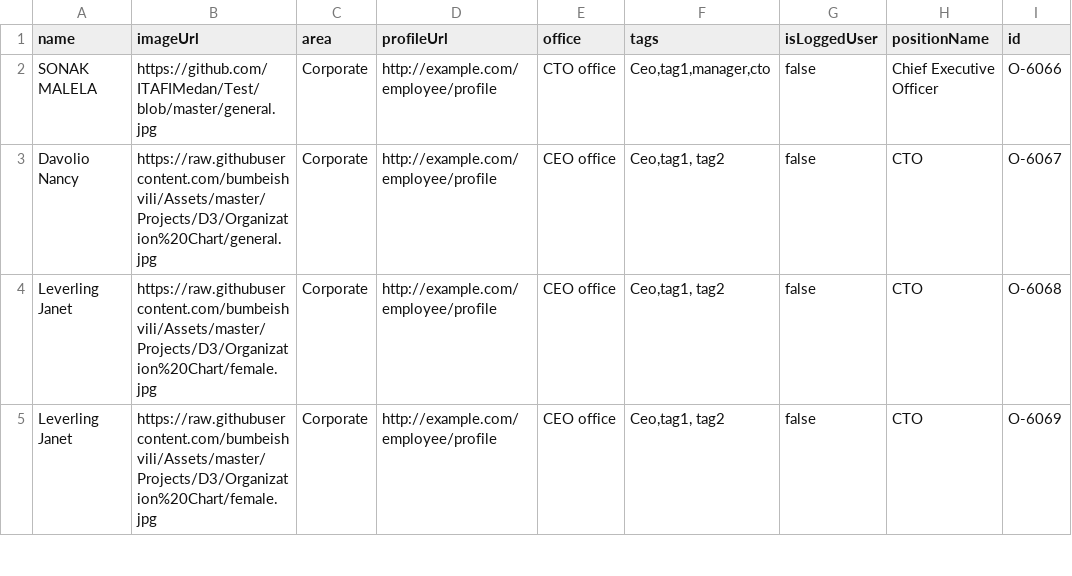
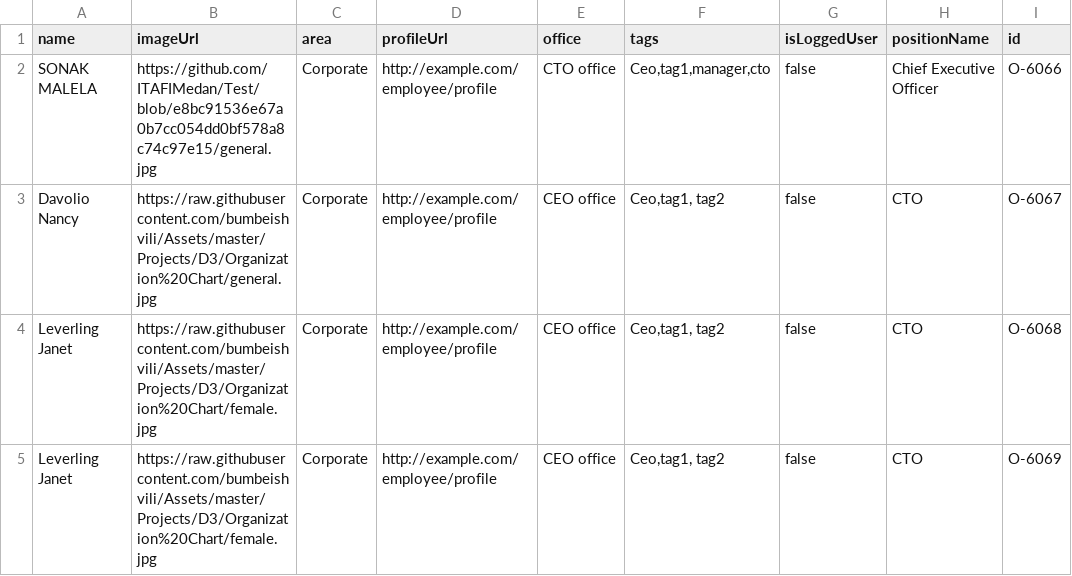
Before and after one commit to ITAFIMedan/Test, a CSV file: org1.csv, drawn as a sheet; only a part is shown; the diff names each change by its address in the sheet, - before the commit and + after, or states it on an @@ line.

Commit message:
Update org1.csv

```diff
--- a/org1.csv
+++ b/org1.csv
-B2 (imageUrl): https://github.com/ITAFIMedan/Test/blob/master/general.jpg
+B2 (imageUrl): https://github.com/ITAFIMedan/Test/blob/e8bc91536e67a0b7cc054dd0bf578a8c74c97e15/general.jpg
```
